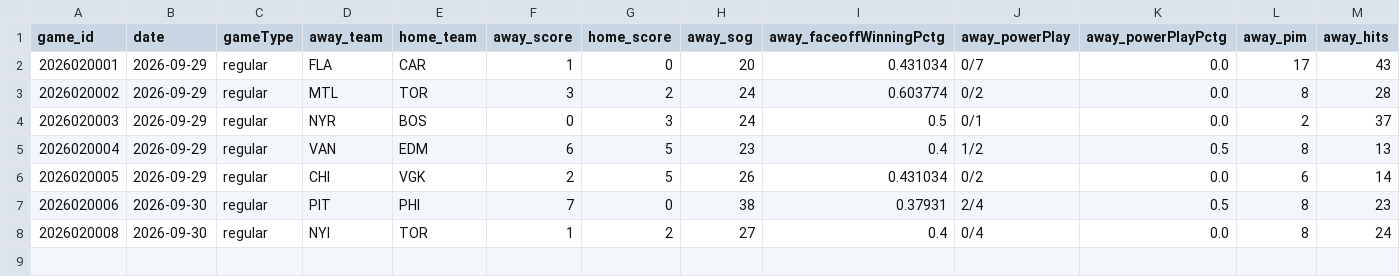
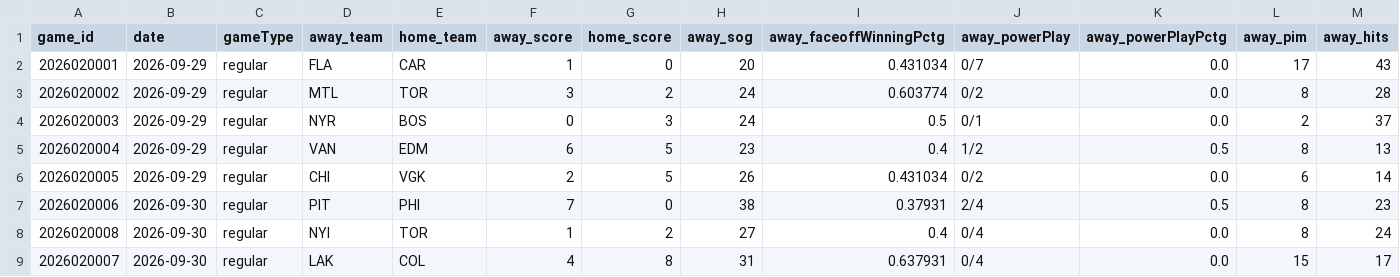
Before and after one commit to zombiegirlcz/statistiky, a CSV file: hokej/NHL_2026-2027.csv, drawn as a sheet; only a part is shown; rows hold the shown columns only; the diff names each change by its address in the sheet, - before the commit and + after, or states it on an @@ line.

```diff
--- a/hokej/NHL_2026-2027.csv
+++ b/hokej/NHL_2026-2027.csv
+row 9: 2026020007 | 2026-09-30 | regular | LAK | COL | 4 | 8 | 31 | 0.637931 | 0/4 | 0.0 | 15 | 17
```
Also changed, not shown: 2 other files.
